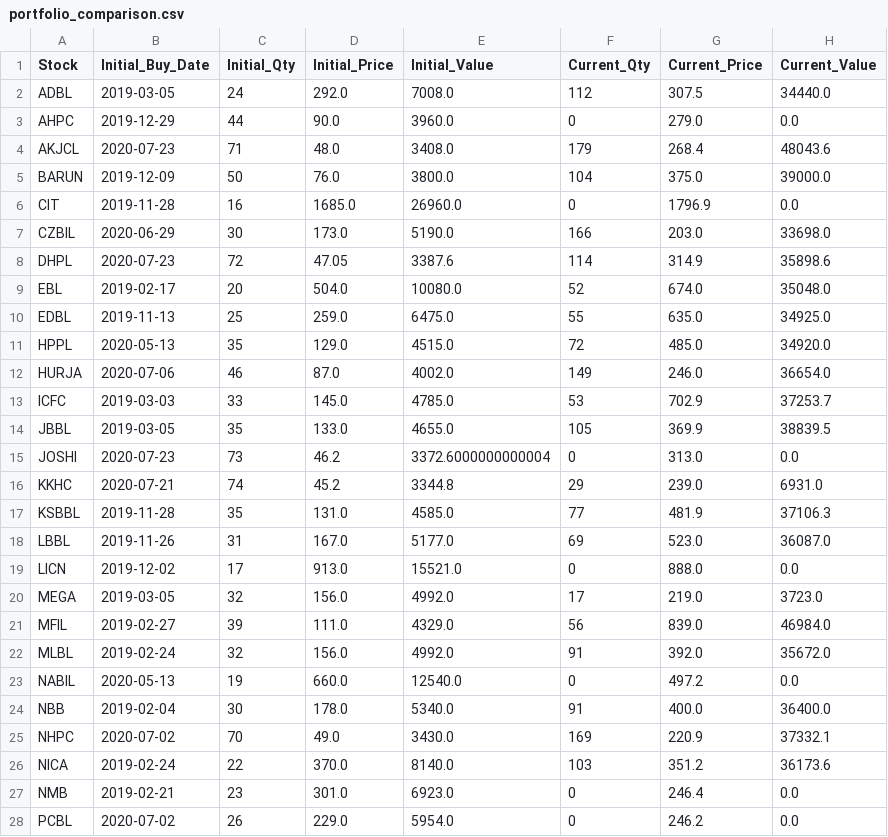
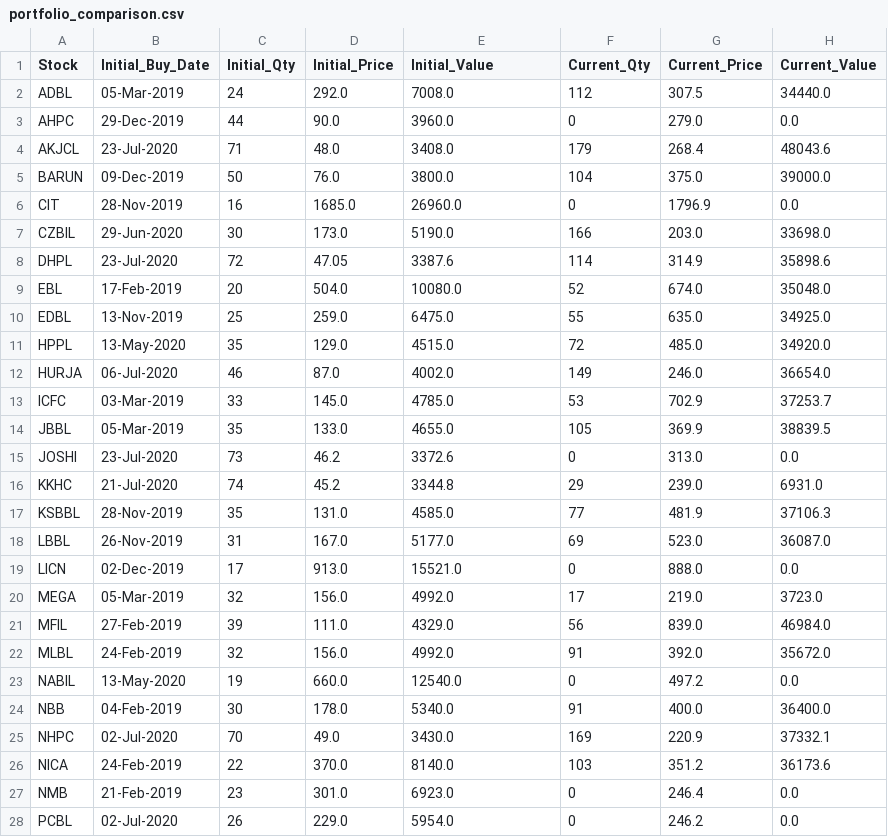
Before and after one commit to ManikaDahal/Trading_Simulation, a CSV file: portfolio_comparison.csv, drawn as a sheet; only a part is shown; the diff covers the shown part only.

Commit message:
Edited the date format for portfolio comparision

```diff
--- a/portfolio_comparison.csv
+++ b/portfolio_comparison.csv
@@ -1,28 +1,28 @@
 Stock,Initial_Buy_Date,Initial_Qty,Initial_Price,Initial_Value,Current_Qty,Current_Price,Current_Value
-ADBL,2019-03-05,24,292.0,7008.0,112,307.5,34440.0
-AHPC,2019-12-29,44,90.0,3960.0,0,279.0,0.0
-AKJCL,2020-07-23,71,48.0,3408.0,179,268.4,48043.6
-BARUN,2019-12-09,50,76.0,3800.0,104,375.0,39000.0
-CIT,2019-11-28,16,1685.0,26960.0,0,1796.9,0.0
-CZBIL,2020-06-29,30,173.0,5190.0,166,203.0,33698.0
-DHPL,2020-07-23,72,47.05,3387.6,114,314.9,35898.6
-EBL,2019-02-17,20,504.0,10080.0,52,674.0,35048.0
-EDBL,2019-11-13,25,259.0,6475.0,55,635.0,34925.0
-HPPL,2020-05-13,35,129.0,4515.0,72,485.0,34920.0
-HURJA,2020-07-06,46,87.0,4002.0,149,246.0,36654.0
-ICFC,2019-03-03,33,145.0,4785.0,53,702.9,37253.7
-JBBL,2019-03-05,35,133.0,4655.0,105,369.9,38839.5
-JOSHI,2020-07-23,73,46.2,3372.6000000000004,0,313.0,0.0
-KKHC,2020-07-21,74,45.2,3344.8,29,239.0,6931.0
-KSBBL,2019-11-28,35,131.0,4585.0,77,481.9,37106.3
-LBBL,2019-11-26,31,167.0,5177.0,69,523.0,36087.0
-LICN,2019-12-02,17,913.0,15521.0,0,888.0,0.0
-MEGA,2019-03-05,32,156.0,4992.0,17,219.0,3723.0
-MFIL,2019-02-27,39,111.0,4329.0,56,839.0,46984.0
-MLBL,2019-02-24,32,156.0,4992.0,91,392.0,35672.0
-NABIL,2020-05-13,19,660.0,12540.0,0,497.2,0.0
-NBB,2019-02-04,30,178.0,5340.0,91,400.0,36400.0
-NHPC,2020-07-02,70,49.0,3430.0,169,220.9,37332.1
-NICA,2019-02-24,22,370.0,8140.0,103,351.2,36173.6
-NMB,2019-02-21,23,301.0,6923.0,0,246.4,0.0
-PCBL,2020-07-02,26,229.0,5954.0,0,246.2,0.0
+ADBL,05-Mar-2019,24,292.0,7008.0,112,307.5,34440.0
+AHPC,29-Dec-2019,44,90.0,3960.0,0,279.0,0.0
+AKJCL,23-Jul-2020,71,48.0,3408.0,179,268.4,48043.6
+BARUN,09-Dec-2019,50,76.0,3800.0,104,375.0,39000.0
+CIT,28-Nov-2019,16,1685.0,26960.0,0,1796.9,0.0
+CZBIL,29-Jun-2020,30,173.0,5190.0,166,203.0,33698.0
+DHPL,23-Jul-2020,72,47.05,3387.6,114,314.9,35898.6
+EBL,17-Feb-2019,20,504.0,10080.0,52,674.0,35048.0
+EDBL,13-Nov-2019,25,259.0,6475.0,55,635.0,34925.0
+HPPL,13-May-2020,35,129.0,4515.0,72,485.0,34920.0
+HURJA,06-Jul-2020,46,87.0,4002.0,149,246.0,36654.0
+ICFC,03-Mar-2019,33,145.0,4785.0,53,702.9,37253.7
+JBBL,05-Mar-2019,35,133.0,4655.0,105,369.9,38839.5
+JOSHI,23-Jul-2020,73,46.2,3372.6,0,313.0,0.0
+KKHC,21-Jul-2020,74,45.2,3344.8,29,239.0,6931.0
+KSBBL,28-Nov-2019,35,131.0,4585.0,77,481.9,37106.3
+LBBL,26-Nov-2019,31,167.0,5177.0,69,523.0,36087.0
+LICN,02-Dec-2019,17,913.0,15521.0,0,888.0,0.0
+MEGA,05-Mar-2019,32,156.0,4992.0,17,219.0,3723.0
+MFIL,27-Feb-2019,39,111.0,4329.0,56,839.0,46984.0
+MLBL,24-Feb-2019,32,156.0,4992.0,91,392.0,35672.0
+NABIL,13-May-2020,19,660.0,12540.0,0,497.2,0.0
+NBB,04-Feb-2019,30,178.0,5340.0,91,400.0,36400.0
+NHPC,02-Jul-2020,70,49.0,3430.0,169,220.9,37332.1
+NICA,24-Feb-2019,22,370.0,8140.0,103,351.2,36173.6
+NMB,21-Feb-2019,23,301.0,6923.0,0,246.4,0.0
+PCBL,02-Jul-2020,26,229.0,5954.0,0,246.2,0.0
```
Also changed, not shown: 3 edited cells elsewhere in this file, 4 other files.
